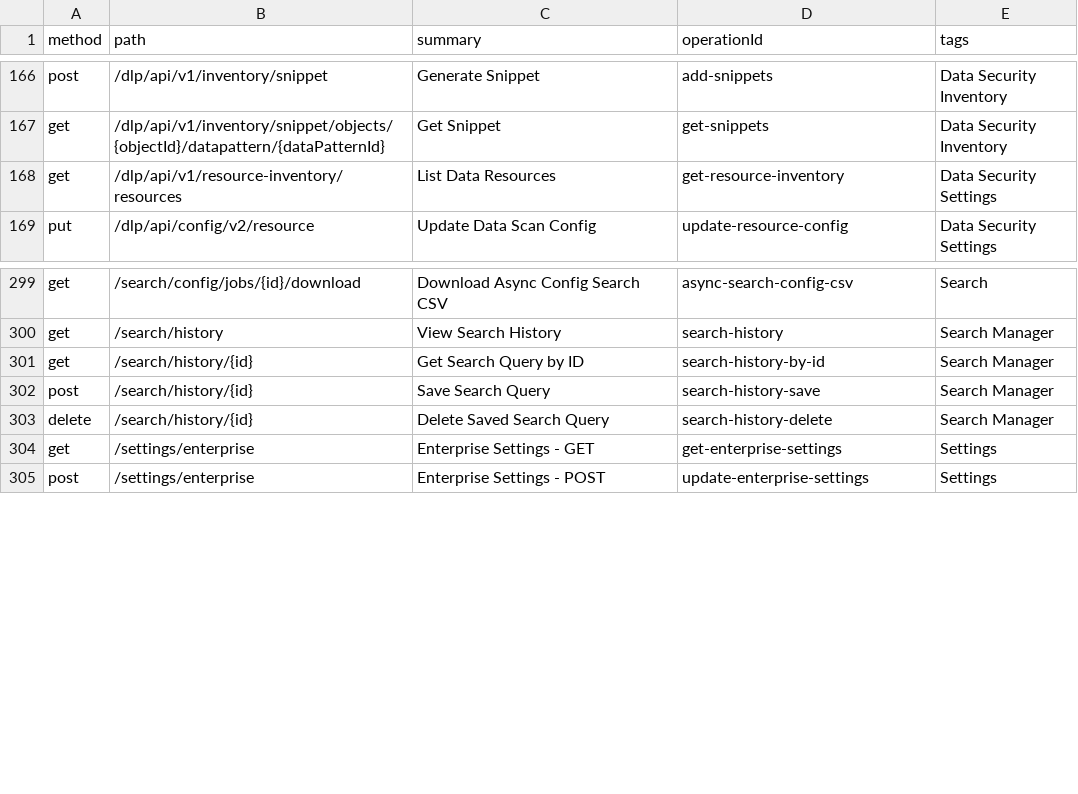
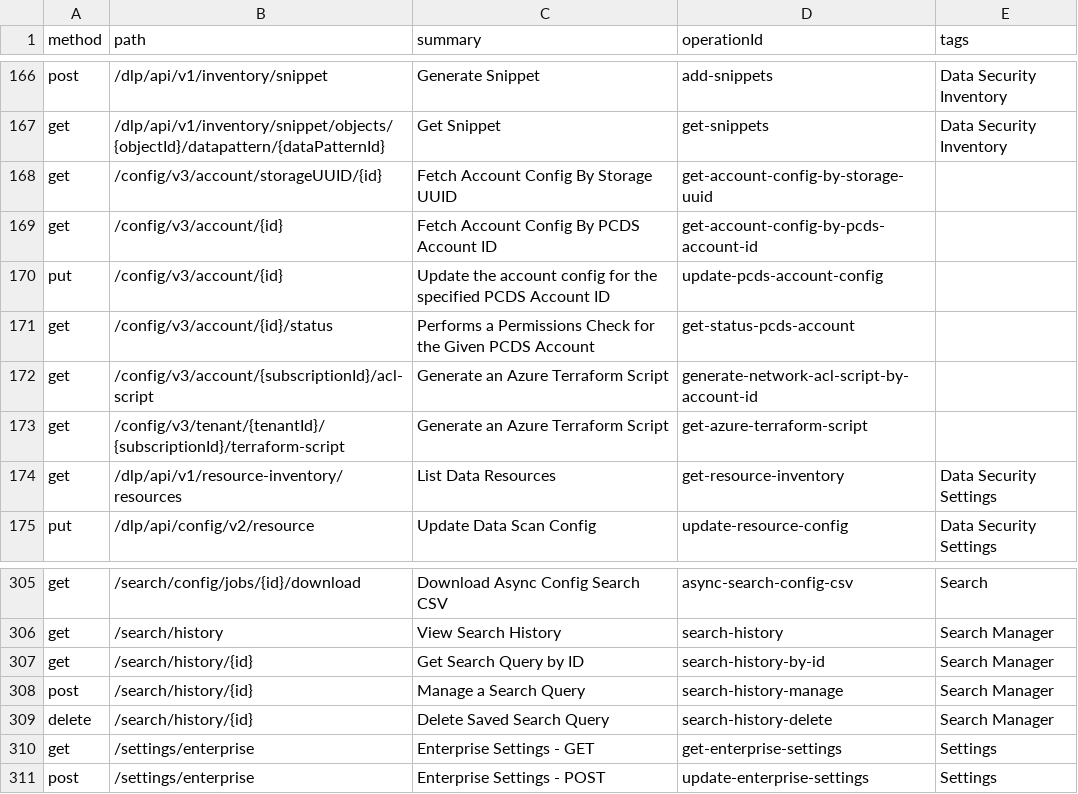
Before and after one commit to PaloAltoNetworks/pan.dev, a CSV file: openapi-specs/cspm/consolidated_spec/all_endpoints.csv, drawn as a sheet; only a part is shown, gaps mark what is left out.

Commit message:
updated endpoints csv

```diff
--- a/openapi-specs/cspm/consolidated_spec/all_endpoints.csv
+++ b/openapi-specs/cspm/consolidated_spec/all_endpoints.csv
@@ -167,2 +167,8 @@
 "get","/dlp/api/v1/inventory/snippet/objects/{objectId}/datapattern/{dataPatternId}","Get Snippet","get-snippets","Data Security Inventory"
+"get","/config/v3/account/storageUUID/{id}","Fetch Account Config By Storage UUID","get-account-config-by-storage-uuid",
+"get","/config/v3/account/{id}","Fetch Account Config By PCDS Account ID","get-account-config-by-pcds-account-id",
+"put","/config/v3/account/{id}","Update the account config for the specified PCDS Account ID","update-pcds-account-config",
+"get","/config/v3/account/{id}/status","Performs a Permissions Check for the Given PCDS Account","get-status-pcds-account",
+"get","/config/v3/account/{subscriptionId}/acl-script","Generate an Azure Terraform Script","generate-network-acl-script-by-account-id",
+"get","/config/v3/tenant/{tenantId}/{subscriptionId}/terraform-script","Generate an Azure Terraform Script","get-azure-terraform-script",
 "get","/dlp/api/v1/resource-inventory/resources","List Data Resources","get-resource-inventory","Data Security Settings"
@@ -301,3 +307,3 @@
 "get","/search/history/{id}","Get Search Query by ID","search-history-by-id","Search Manager"
-"post","/search/history/{id}","Save Search Query","search-history-save","Search Manager"
+"post","/search/history/{id}","Manage a Search Query","search-history-manage","Search Manager"
 "delete","/search/history/{id}","Delete Saved Search Query","search-history-delete","Search Manager"
```
